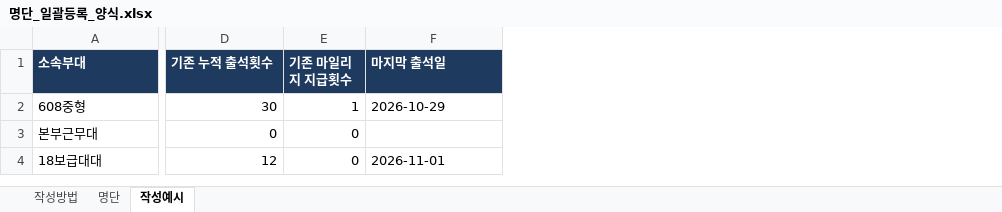
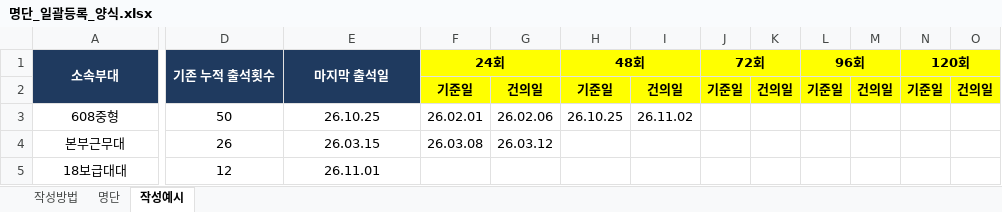
Before and after one commit to crossyoman/Church-Attendance-Picturing, an Excel workbook: templates/명단_일괄등록_양식.xlsx, sheet 작성예시, drawn as a sheet; only a part is shown, gaps mark what is left out; values as stored, in another font and other column widths than the file's, no borders; removed rows and columns are numbered as before the commit, all else as after; rows hold the shown columns only; the diff covers the shown part only; the diff names each change by its address in the sheet, - before the commit and + after, or states it on an @@ line.

Commit message:
feat: 1~5차(24~120회) 마일리지 기준일·건의일 표/엑셀 양식 적용 및 UI·캐시 최신화

```diff
--- a/templates/명단_일괄등록_양식.xlsx (sheet 작성예시)
+++ b/templates/명단_일괄등록_양식.xlsx (sheet 작성예시)
-column E (기존 마일리지 지급횟수), rows 2-4: 1 | 0 | 0
+column F (24회), rows 3-4: 26.02.01 | 26.03.08
+column G, rows 3-4: 26.02.06 | 26.03.12
+column H (48회), row 3: 26.10.25
+column I, row 3: 26.11.02
+column J (72회), empty
+column K, empty
+column L (96회), empty
+column M, empty
+column N (120회), empty
+column O, empty
-A1:D1 alignment: left
+A1:D1 alignment: center
+A1:A2 merged
+D1:D2 merged
-E1 alignment: left
+E1 alignment: center
+E1:E2 merged
+row 2:  |  |  | 기준일 | 건의일 | 기준일 | 건의일 | 기준일 | 건의일 | 기준일 | 건의일 | 기준일 | 건의일
-A3:A5 alignment: left
+A3:A5 alignment: center
-D3 (기존 누적 출석횟수): 30
+D3 (기존 누적 출석횟수): 50
-D3:D5 alignment: right
+D3:D5 alignment: center
-E3 (마지막 출석일): 2026-10-29
+E3 (마지막 출석일): 26.10.25
-E3 alignment: left
+E3 alignment: center
-D4 (기존 누적 출석횟수): 0
+D4 (기존 누적 출석횟수): 26
-E4 (마지막 출석일): (empty)
+E4 (마지막 출석일): 26.03.15
-E5 (마지막 출석일): 2026-11-01
+E5 (마지막 출석일): 26.11.01
-E5 alignment: left
+E5 alignment: center
```
Also changed, not shown: cell formats and merged cells elsewhere in this sheet, sheet 명단, sheet 작성방법, 6 other files.
